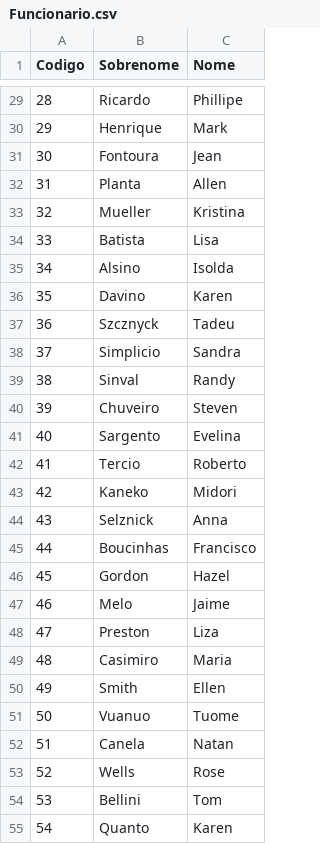
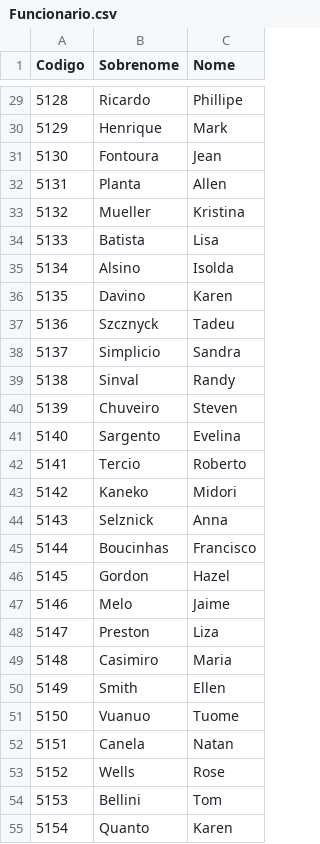
Before and after one commit to sergiosouzalima/apachehop-dw-salary-payments, a CSV file: datasets/Funcionario.csv, drawn as a sheet; only a part is shown, gaps mark what is left out; the diff covers the shown part only; the diff names each change by its address in the sheet, - before the commit and + after, or states it on an @@ line.

```diff
--- a/datasets/Funcionario.csv
+++ b/datasets/Funcionario.csv
-A29 (Codigo): 28
+A29 (Codigo): 5128
-A30 (Codigo): 29
+A30 (Codigo): 5129
-A31 (Codigo): 30
+A31 (Codigo): 5130
-A32 (Codigo): 31
+A32 (Codigo): 5131
-A33 (Codigo): 32
+A33 (Codigo): 5132
-A34 (Codigo): 33
+A34 (Codigo): 5133
-A35 (Codigo): 34
+A35 (Codigo): 5134
-A36 (Codigo): 35
+A36 (Codigo): 5135
-A37 (Codigo): 36
+A37 (Codigo): 5136
-A38 (Codigo): 37
+A38 (Codigo): 5137
-A39 (Codigo): 38
+A39 (Codigo): 5138
-A40 (Codigo): 39
+A40 (Codigo): 5139
-A41 (Codigo): 40
+A41 (Codigo): 5140
-A42 (Codigo): 41
+A42 (Codigo): 5141
-A43 (Codigo): 42
+A43 (Codigo): 5142
-A44 (Codigo): 43
+A44 (Codigo): 5143
-A45 (Codigo): 44
+A45 (Codigo): 5144
-A46 (Codigo): 45
+A46 (Codigo): 5145
-A47 (Codigo): 46
+A47 (Codigo): 5146
-A48 (Codigo): 47
+A48 (Codigo): 5147
-A49 (Codigo): 48
+A49 (Codigo): 5148
-A50 (Codigo): 49
+A50 (Codigo): 5149
-A51 (Codigo): 50
+A51 (Codigo): 5150
-A52 (Codigo): 51
+A52 (Codigo): 5151
-A53 (Codigo): 52
+A53 (Codigo): 5152
-A54 (Codigo): 53
+A54 (Codigo): 5153
-A55 (Codigo): 54
+A55 (Codigo): 5154
```
Also changed, not shown: 91 edited cells elsewhere in this file, datasets/Cargo.csv, datasets/Folha_de_Pagamento.csv, 8 other files.
